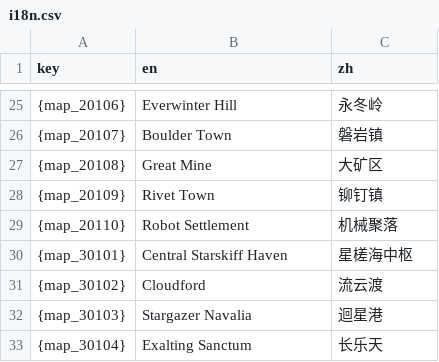
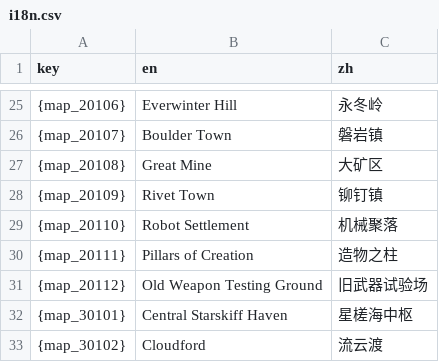
Before and after one commit to XYY-Studio/StarRail-Map, a CSV file: Resource/data/language/i18n.csv, drawn as a sheet; only a part is shown, gaps mark what is left out; the shorter side is filled out with more unchanged rows.

```diff
--- a/Resource/data/language/i18n.csv
+++ b/Resource/data/language/i18n.csv
@@ -29,2 +29,4 @@ key,en,zh
 {map_20110},Robot Settlement,机械聚落
+{map_20111},Pillars of Creation,造物之柱
+{map_20112},Old Weapon Testing Ground,旧武器试验场
 {map_30101},Central Starskiff Haven,星槎海中枢
```
Also changed, not shown: 9 other files.
